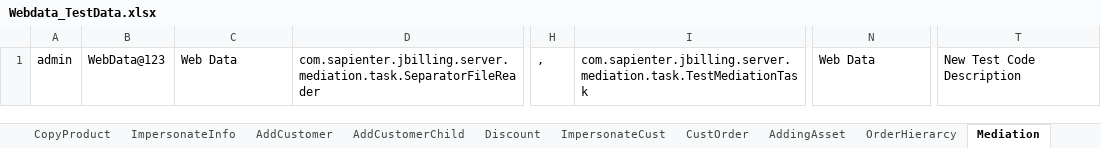
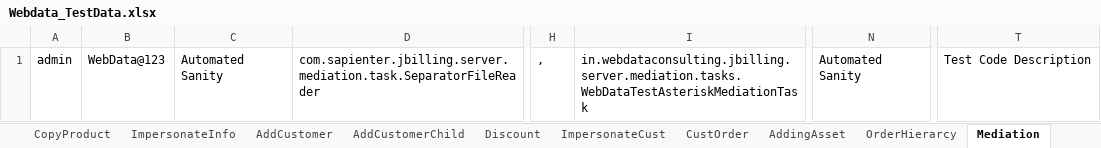
Before and after one commit to indianashu/WDAutomation, an Excel workbook: Webdata_TestData.xlsx, sheet Mediation, drawn as a sheet; only a part is shown, gaps mark what is left out; values as stored, in another font and other column widths than the file's, no borders; the diff names each change by its address in the sheet, - before the commit and + after, or states it on an @@ line.

```diff
--- a/Webdata_TestData.xlsx (sheet Mediation)
+++ b/Webdata_TestData.xlsx (sheet Mediation)
-C1: Web Data
+C1: Automated Sanity
-I1: com.sapienter.jbilling.server.mediation.task.TestMediationTask
+I1: in.webdataconsulting.jbilling.server.mediation.tasks.WebDataTestAsteriskMediationTask
-N1: Web Data
+N1: Automated Sanity
-T1: New Test Code Description
+T1: Test Code Description
```
Also changed, not shown: sheet AddProduct, sheet SignupChildComp, sheet SignupChildCompInvoice, sheet ImpersonateInfo, sheet MakePayment, sheet CopyProduct, 31 more sheets, 11 other files.
